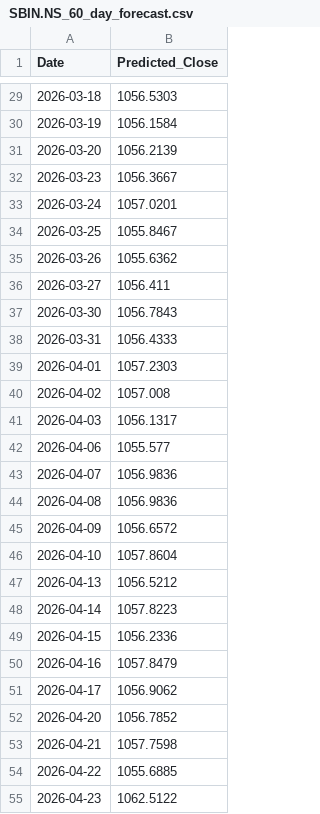
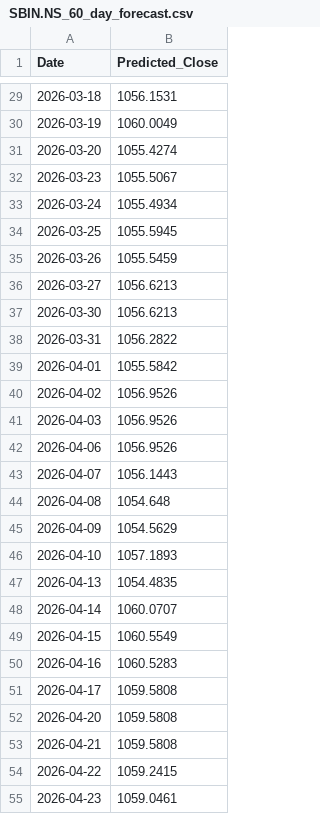
Before and after one commit to Austin8547/ML-works, a CSV file: xgboost/data/reports/SBIN.NS_60_day_forecast.csv, drawn as a sheet; only a part is shown, gaps mark what is left out; the diff covers the shown part only.

```diff
--- a/xgboost/data/reports/SBIN.NS_60_day_forecast.csv
+++ b/xgboost/data/reports/SBIN.NS_60_day_forecast.csv
@@ -29,27 +29,27 @@ Date,Predicted_Close
-2026-03-18,1056.5303
-2026-03-19,1056.1584
-2026-03-20,1056.2139
-2026-03-23,1056.3667
-2026-03-24,1057.0201
-2026-03-25,1055.8467
-2026-03-26,1055.6362
-2026-03-27,1056.411
-2026-03-30,1056.7843
-2026-03-31,1056.4333
-2026-04-01,1057.2303
-2026-04-02,1057.008
-2026-04-03,1056.1317
-2026-04-06,1055.577
-2026-04-07,1056.9836
-2026-04-08,1056.9836
-2026-04-09,1056.6572
-2026-04-10,1057.8604
-2026-04-13,1056.5212
-2026-04-14,1057.8223
-2026-04-15,1056.2336
-2026-04-16,1057.8479
-2026-04-17,1056.9062
-2026-04-20,1056.7852
-2026-04-21,1057.7598
-2026-04-22,1055.6885
-2026-04-23,1062.5122
+2026-03-18,1056.1531
+2026-03-19,1060.0049
+2026-03-20,1055.4274
+2026-03-23,1055.5067
+2026-03-24,1055.4934
+2026-03-25,1055.5945
+2026-03-26,1055.5459
+2026-03-27,1056.6213
+2026-03-30,1056.6213
+2026-03-31,1056.2822
+2026-04-01,1055.5842
+2026-04-02,1056.9526
+2026-04-03,1056.9526
+2026-04-06,1056.9526
+2026-04-07,1056.1443
+2026-04-08,1054.648
+2026-04-09,1054.5629
+2026-04-10,1057.1893
+2026-04-13,1054.4835
+2026-04-14,1060.0707
+2026-04-15,1060.5549
+2026-04-16,1060.5283
+2026-04-17,1059.5808
+2026-04-20,1059.5808
+2026-04-21,1059.5808
+2026-04-22,1059.2415
+2026-04-23,1059.0461
```
Also changed, not shown: 33 edited cells elsewhere in this file, xgboost/data/reports/ADANIPORTS.NS_60_day_forecast.csv, xgboost/data/stock_price/ADANIPORTS.NS_data.csv, 20 other files.
